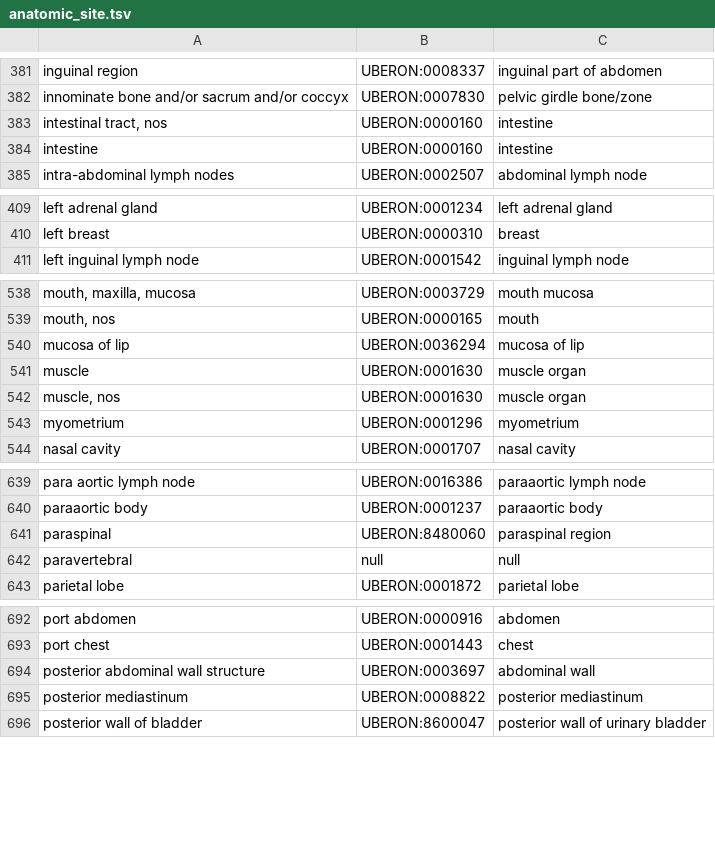
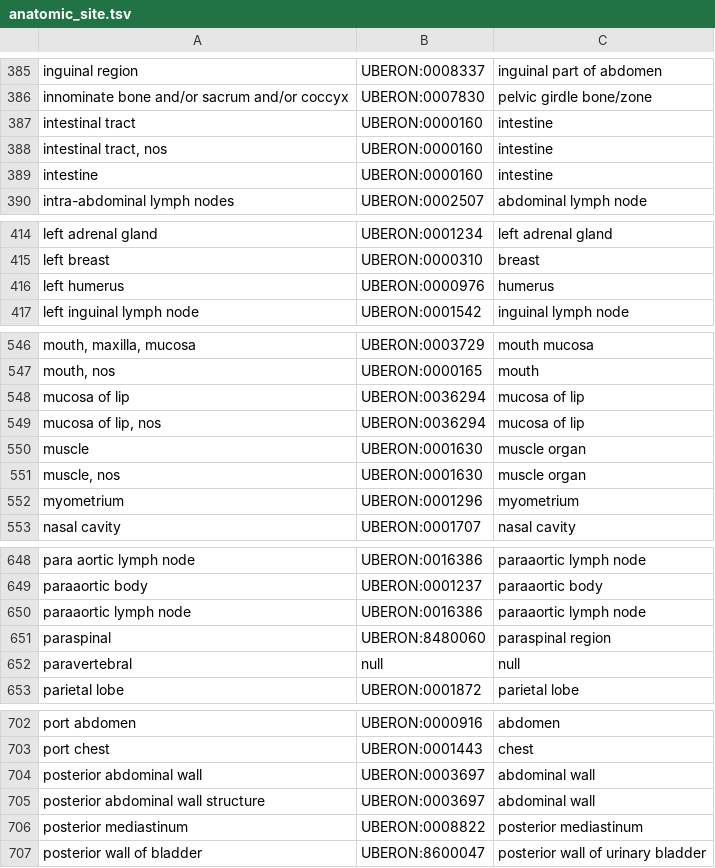
Before and after one commit to CancerDataAggregator/harmonization_reference, a TSV file: value_maps_by_concept/anatomic_site.tsv, drawn as a sheet; only a part is shown, gaps mark what is left out; the diff covers the shown part only; the diff names each change by its address in the sheet, - before the commit and + after, or states it on an @@ line.

Commit message:
Updating anatomic_site map with Nov 2025 new terms and UBERON map targets

```diff
--- a/value_maps_by_concept/anatomic_site.tsv
+++ b/value_maps_by_concept/anatomic_site.tsv
+row 387: intestinal tract | UBERON:0000160 | intestine
+row 416: left humerus | UBERON:0000976 | humerus
+row 549: mucosa of lip, nos | UBERON:0036294 | mucosa of lip
+row 650: paraaortic lymph node | UBERON:0016386 | paraaortic lymph node
+row 704: posterior abdominal wall | UBERON:0003697 | abdominal wall
```
Also changed, not shown: 8 added rows and 2 edited cells elsewhere in this file.
